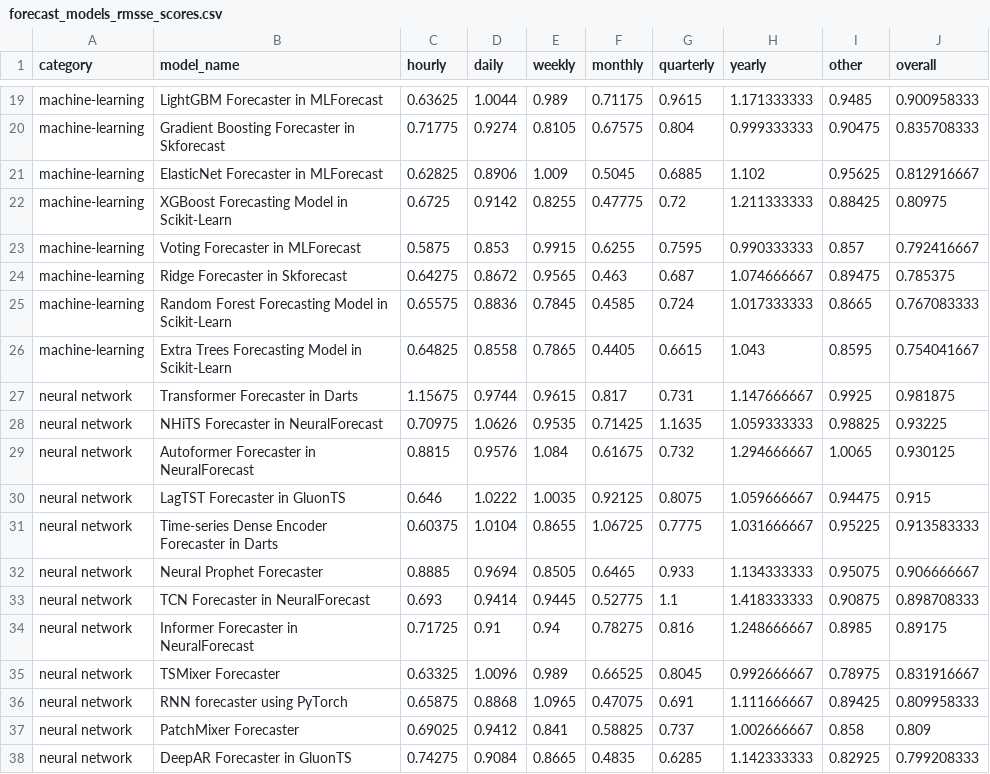
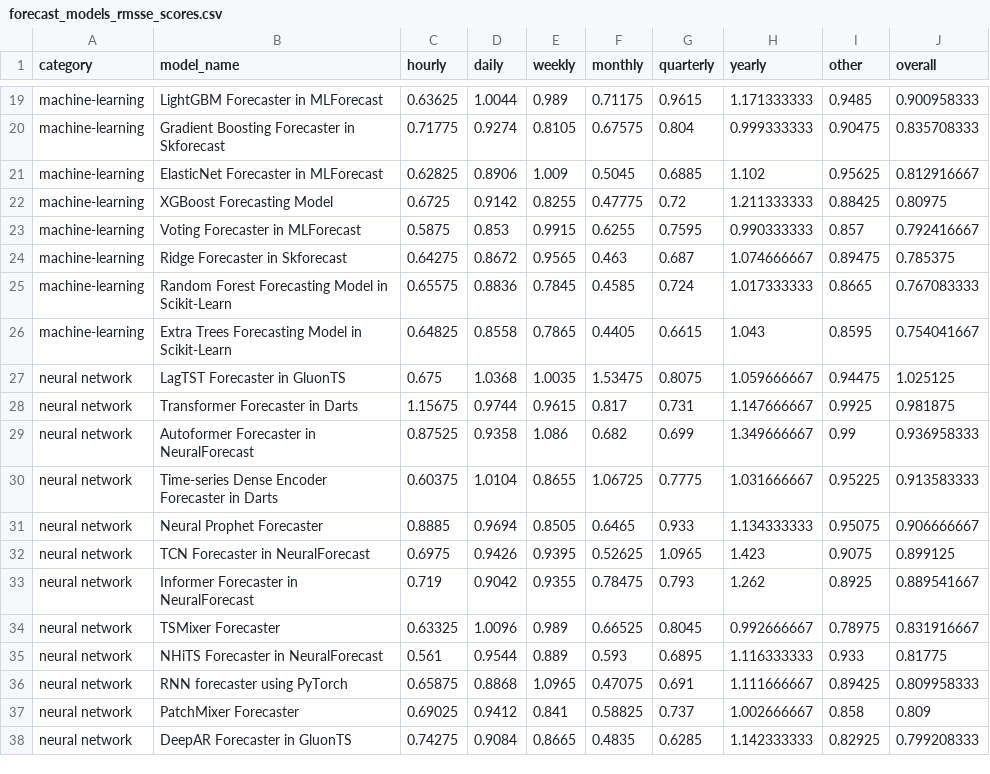
Before and after one commit to readytensor/rt_forecasting_benchmark, a CSV file: inputs/forecast_models_rmsse_scores.csv, drawn as a sheet; only a part is shown, gaps mark what is left out; the diff covers the shown part only.

Commit message:
update nhits results after hyperparam changes; add chronos models

```diff
--- a/inputs/forecast_models_rmsse_scores.csv
+++ b/inputs/forecast_models_rmsse_scores.csv
@@ -21,3 +21,3 @@ machine-learning,Gradient Boosting Forecaster in Skforecast,0.71775,0.9274,0.810
 machine-learning,ElasticNet Forecaster in MLForecast,0.62825,0.8906,1.009,0.5045,0.6885,1.102,0.95625,0.812916667
-machine-learning,XGBoost Forecasting Model in Scikit-Learn,0.6725,0.9142,0.8255,0.47775,0.72,1.211333333,0.88425,0.80975
+machine-learning,XGBoost Forecasting Model,0.6725,0.9142,0.8255,0.47775,0.72,1.211333333,0.88425,0.80975
 machine-learning,Voting Forecaster in MLForecast,0.5875,0.853,0.9915,0.6255,0.7595,0.990333333,0.857,0.792416667
@@ -26,11 +26,11 @@ machine-learning,Random Forest Forecasting Model in Scikit-Learn,0.65575,0.8836,
 machine-learning,Extra Trees Forecasting Model in Scikit-Learn,0.64825,0.8558,0.7865,0.4405,0.6615,1.043,0.8595,0.754041667
+neural network,LagTST Forecaster in GluonTS,0.675,1.0368,1.0035,1.53475,0.8075,1.059666667,0.94475,1.025125
 neural network,Transformer Forecaster in Darts,1.15675,0.9744,0.9615,0.817,0.731,1.147666667,0.9925,0.981875
-neural network,NHiTS Forecaster in NeuralForecast,0.70975,1.0626,0.9535,0.71425,1.1635,1.059333333,0.98825,0.93225
-neural network,Autoformer Forecaster in NeuralForecast,0.8815,0.9576,1.084,0.61675,0.732,1.294666667,1.0065,0.930125
-neural network,LagTST Forecaster in GluonTS,0.646,1.0222,1.0035,0.92125,0.8075,1.059666667,0.94475,0.915
+neural network,Autoformer Forecaster in NeuralForecast,0.87525,0.9358,1.086,0.682,0.699,1.349666667,0.99,0.936958333
 neural network,Time-series Dense Encoder Forecaster in Darts,0.60375,1.0104,0.8655,1.06725,0.7775,1.031666667,0.95225,0.913583333
 neural network,Neural Prophet Forecaster,0.8885,0.9694,0.8505,0.6465,0.933,1.134333333,0.95075,0.906666667
-neural network,TCN Forecaster in NeuralForecast,0.693,0.9414,0.9445,0.52775,1.1,1.418333333,0.90875,0.898708333
-neural network,Informer Forecaster in NeuralForecast,0.71725,0.91,0.94,0.78275,0.816,1.248666667,0.8985,0.89175
+neural network,TCN Forecaster in NeuralForecast,0.6975,0.9426,0.9395,0.52625,1.0965,1.423,0.9075,0.899125
+neural network,Informer Forecaster in NeuralForecast,0.719,0.9042,0.9355,0.78475,0.793,1.262,0.8925,0.889541667
 neural network,TSMixer Forecaster,0.63325,1.0096,0.989,0.66525,0.8045,0.992666667,0.78975,0.831916667
+neural network,NHiTS Forecaster in NeuralForecast,0.561,0.9544,0.889,0.593,0.6895,1.116333333,0.933,0.81775
 neural network,RNN forecaster using PyTorch,0.65875,0.8868,1.0965,0.47075,0.691,1.111666667,0.89425,0.809958333
```
Also changed, not shown: 7 added rows, 2 removed rows and 10 edited cells elsewhere in this file, 1 other file.
